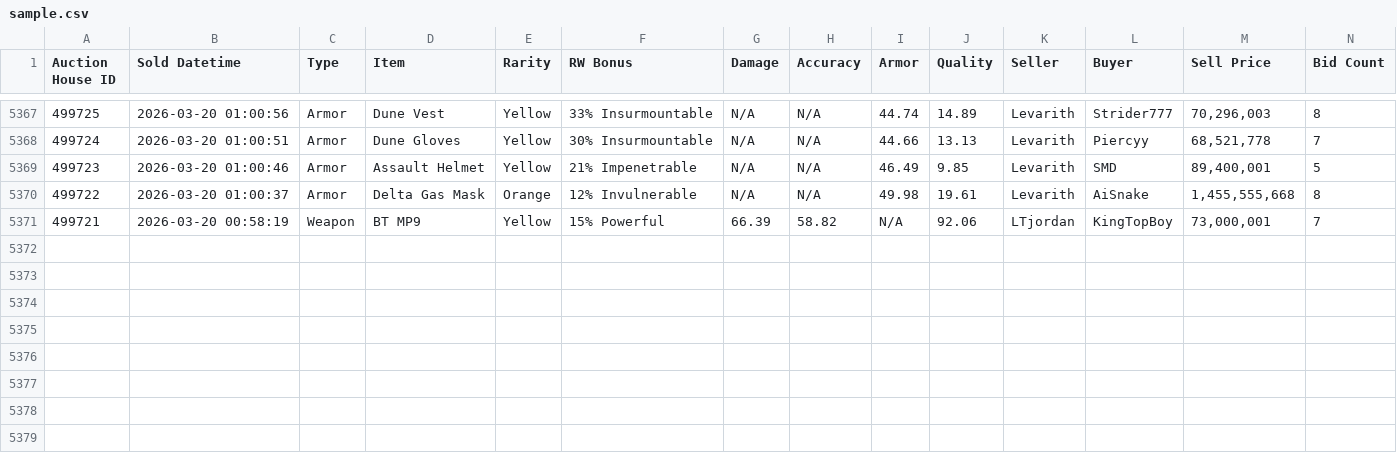
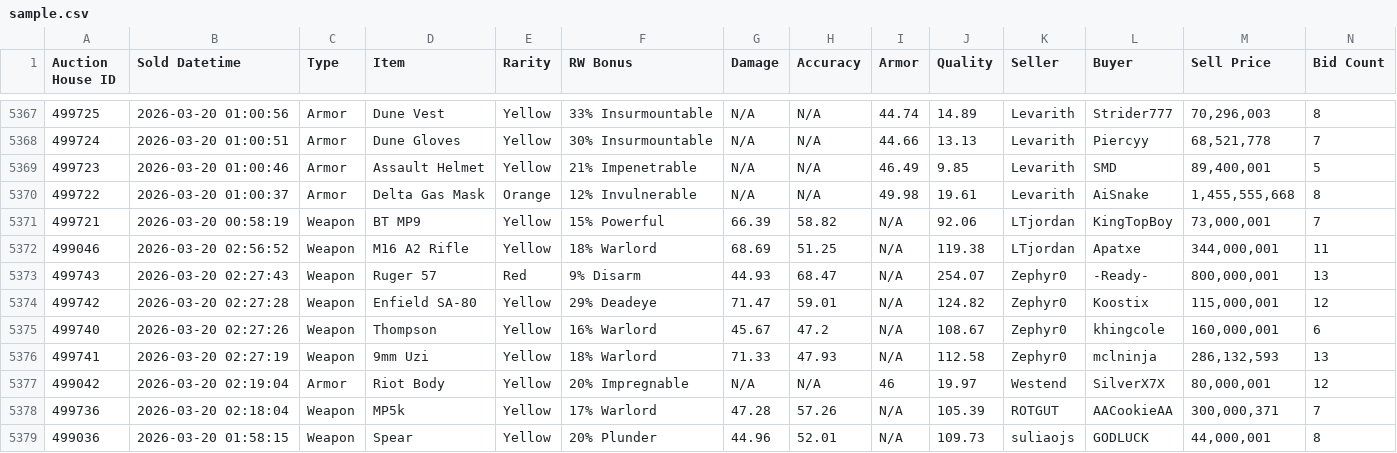
Before and after one commit to Ferrousbuns/torn-auctionHouse-viewer, a CSV file: sample.csv, drawn as a sheet; only a part is shown, gaps mark what is left out; the diff names each change by its address in the sheet, - before the commit and + after, or states it on an @@ line.

Commit message:
Auto-update auction data: 2026-03-19 23:00

```diff
--- a/sample.csv
+++ b/sample.csv
+row 5372: 499046 | 2026-03-20 02:56:52 | Weapon | M16 A2 Rifle | Yellow | 18% Warlord | 68.69 | 51.25 | N/A | 119.38 | LTjordan | Apatxe | 344,000,001 | 11
+row 5373: 499743 | 2026-03-20 02:27:43 | Weapon | Ruger 57 | Red | 9% Disarm | 44.93 | 68.47 | N/A | 254.07 | Zephyr0 | -Ready- | 800,000,001 | 13
+row 5374: 499742 | 2026-03-20 02:27:28 | Weapon | Enfield SA-80 | Yellow | 29% Deadeye | 71.47 | 59.01 | N/A | 124.82 | Zephyr0 | Koostix | 115,000,001 | 12
+row 5375: 499740 | 2026-03-20 02:27:26 | Weapon | Thompson | Yellow | 16% Warlord | 45.67 | 47.2 | N/A | 108.67 | Zephyr0 | khingcole | 160,000,001 | 6
+row 5376: 499741 | 2026-03-20 02:27:19 | Weapon | 9mm Uzi | Yellow | 18% Warlord | 71.33 | 47.93 | N/A | 112.58 | Zephyr0 | mclninja | 286,132,593 | 13
+row 5377: 499042 | 2026-03-20 02:19:04 | Armor | Riot Body | Yellow | 20% Impregnable | N/A | N/A | 46 | 19.97 | Westend | SilverX7X | 80,000,001 | 12
+row 5378: 499736 | 2026-03-20 02:18:04 | Weapon | MP5k | Yellow | 17% Warlord | 47.28 | 57.26 | N/A | 105.39 | ROTGUT | AACookieAA | 300,000,371 | 7
+row 5379: 499036 | 2026-03-20 01:58:15 | Weapon | Spear | Yellow | 20% Plunder | 44.96 | 52.01 | N/A | 109.73 | suliaojs | GODLUCK | 44,000,001 | 8
```
